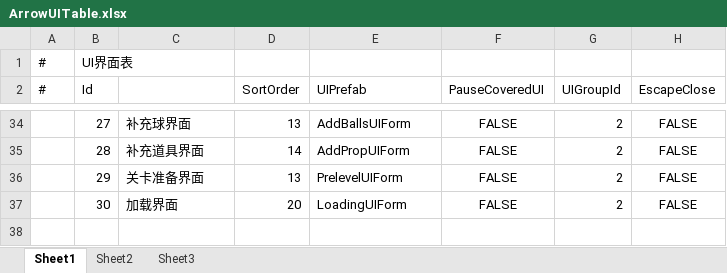
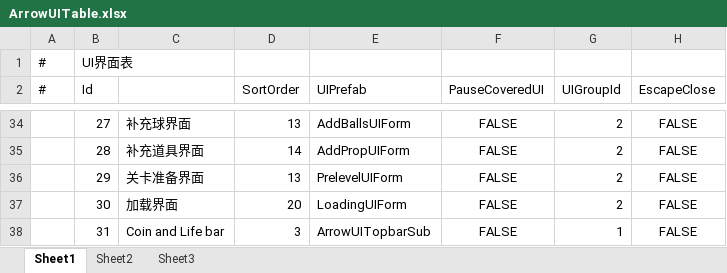
Before and after one commit to HoXoRo/smash, an Excel workbook: AAAGameData/DataTables/Core/ArrowUITable.xlsx, sheet Sheet1, drawn as a sheet; only a part is shown, gaps mark what is left out; values as stored, in another font and other column widths than the file's, no borders; the diff names each change by its address in the sheet, - before the commit and + after, or states it on an @@ line.

```diff
--- a/AAAGameData/DataTables/Core/ArrowUITable.xlsx (sheet Sheet1)
+++ b/AAAGameData/DataTables/Core/ArrowUITable.xlsx (sheet Sheet1)
+row 38:  | 31 | Coin and Life bar | 3 | ArrowUITopbarSub | FALSE | 1 | FALSE
```
Also changed, not shown: 12 other files.
